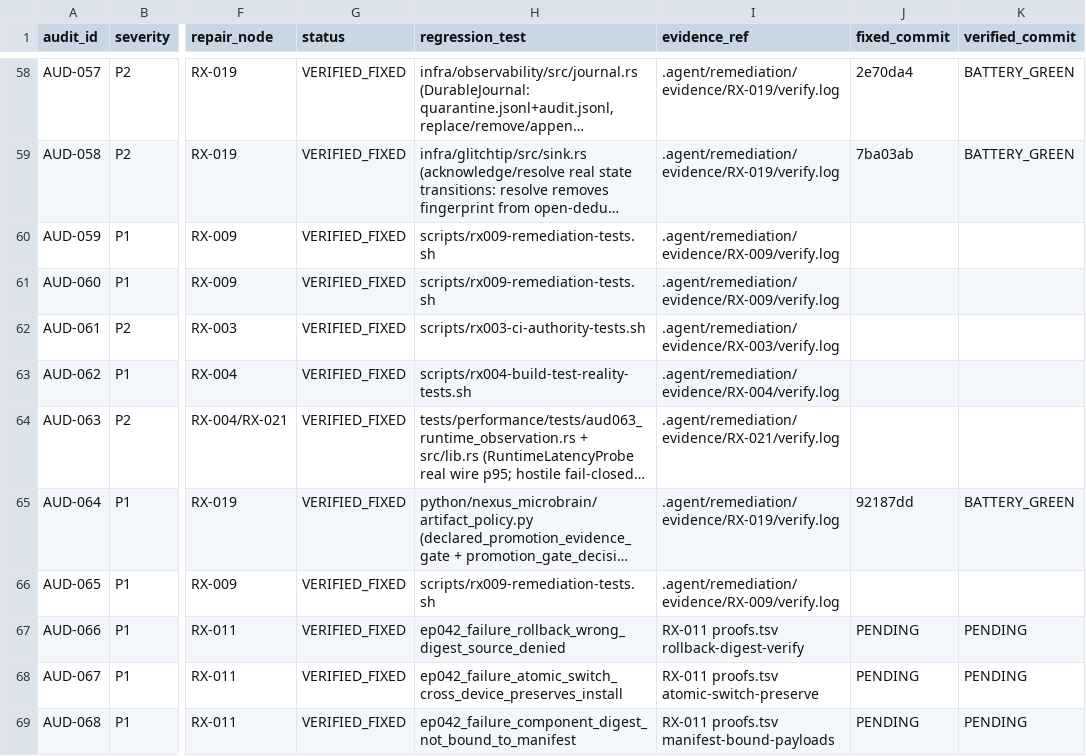
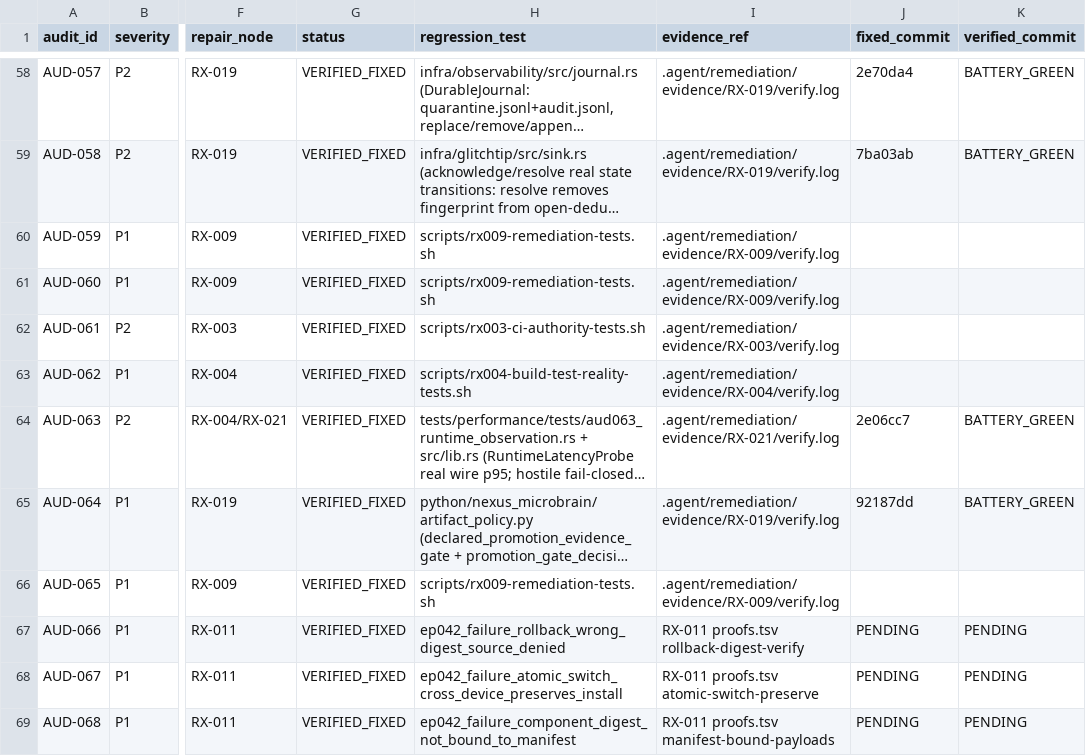
Before and after one commit to dominator509/nexus, a TSV file: .agent/remediation/AUDIT_FINDINGS.tsv, drawn as a sheet; only a part is shown, gaps mark what is left out; long unchanged cells end in …; the diff names each change by its address in the sheet, - before the commit and + after, or states it on an @@ line.

Commit message:
[RX-021] AUD-063 verified_commit=BATTERY_GREEN fixed_commit=2e06cc7

```diff
--- a/.agent/remediation/AUDIT_FINDINGS.tsv
+++ b/.agent/remediation/AUDIT_FINDINGS.tsv
-J64 (fixed_commit): (empty)
+J64 (fixed_commit): 2e06cc7
-K64 (verified_commit): (empty)
+K64 (verified_commit): BATTERY_GREEN
```
